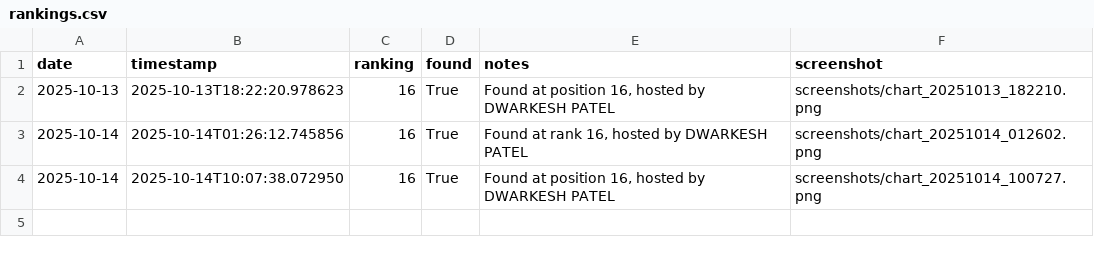
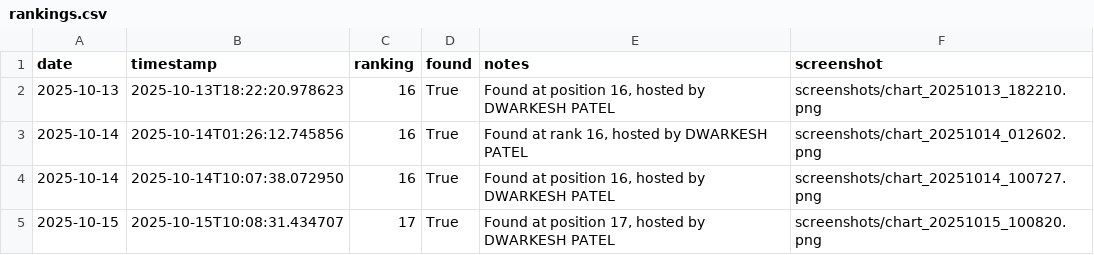
Before and after one commit to dwarkeshsp/spotify-chart-tracker, a CSV file: rankings.csv, drawn as a sheet.

```diff
--- a/rankings.csv
+++ b/rankings.csv
@@ -4 +4,2 @@ date,timestamp,ranking,found,notes,screenshot
 2025-10-14,2025-10-14T10:07:38.072950,16,True,"Found at position 16, hosted by DWARKESH PATEL",screenshots/chart_20251014_100727.png
+2025-10-15,2025-10-15T10:08:31.434707,17,True,"Found at position 17, hosted by DWARKESH PATEL",screenshots/chart_20251015_100820.png
```
Also changed, not shown: 2 other files.
